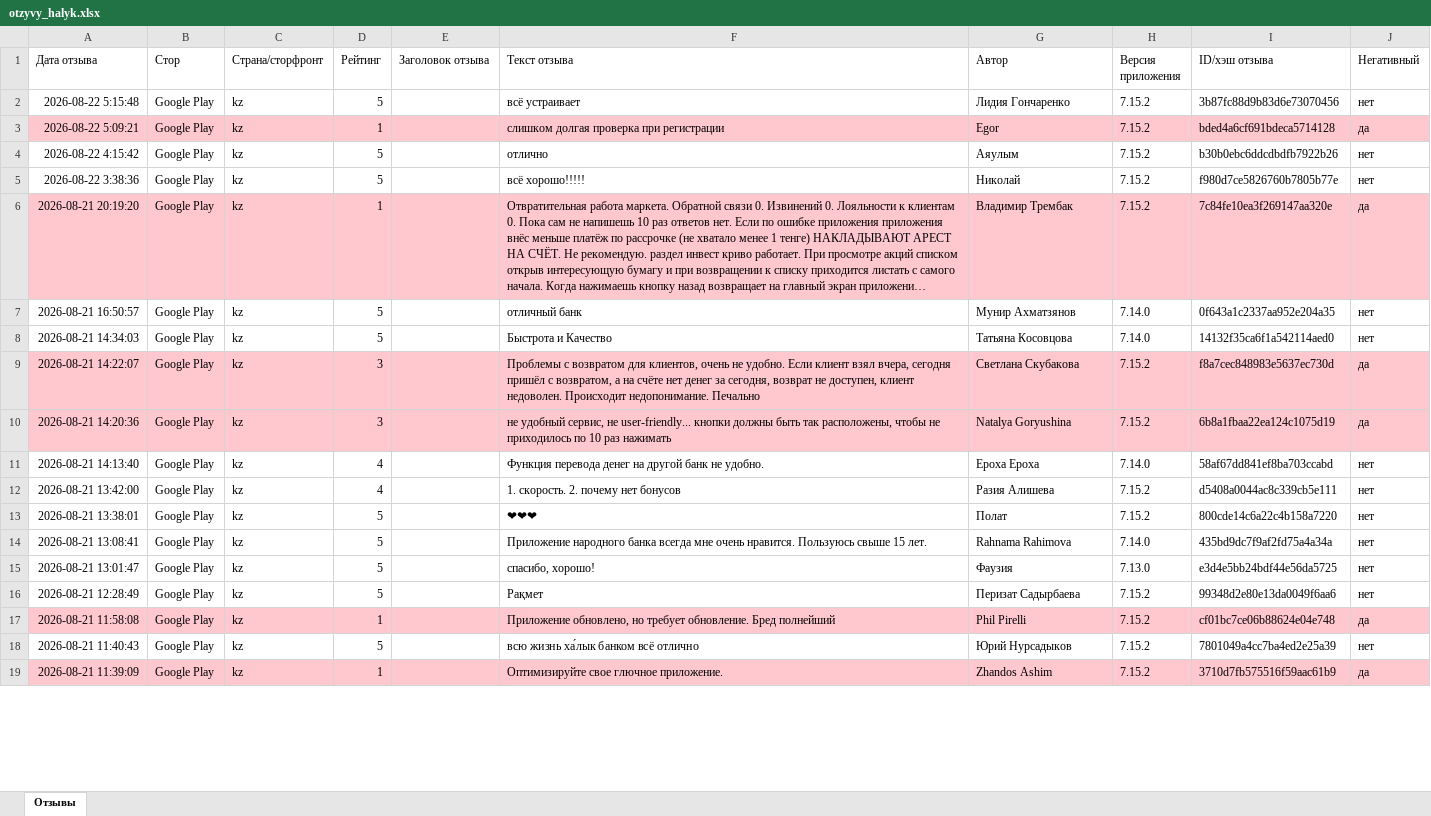
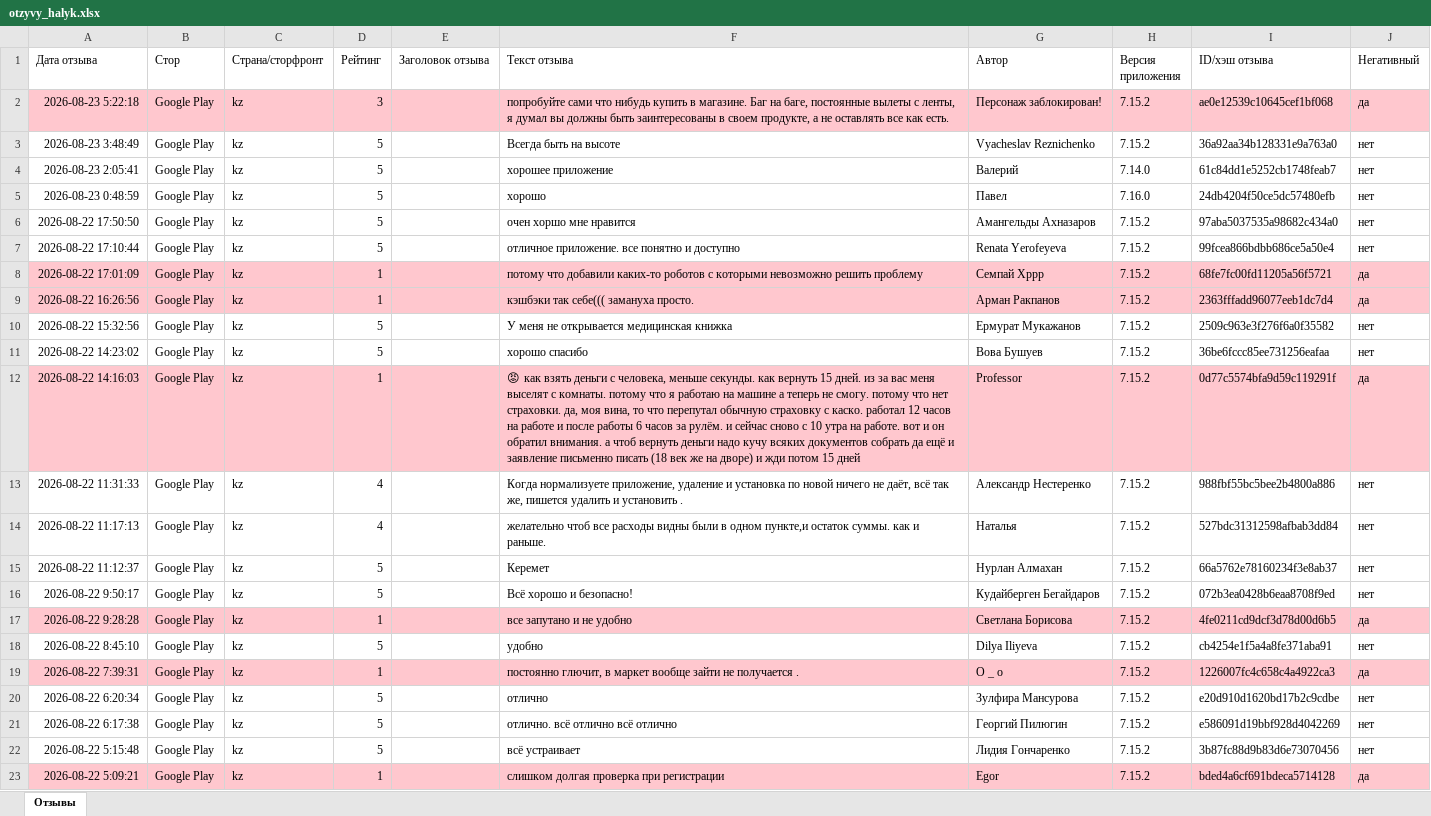
Before and after one commit to Laura-B84/my-project, an Excel workbook: otzyvy_halyk.xlsx, sheet Отзывы, drawn as a sheet; only a part is shown; the shorter side is filled out with more unchanged rows; long unchanged cells end in …; values as stored, in another font and other column widths than the file's, no borders; the diff names each change by its address in the sheet, - before the commit and + after, or states it on an @@ line.

```diff
--- a/otzyvy_halyk.xlsx (sheet Отзывы)
+++ b/otzyvy_halyk.xlsx (sheet Отзывы)
+row 2: 2026-08-23 5:22:18 | Google Play | kz | 3 |  | попробуйте сами что нибудь купить в магазине. Баг на баге, постоянные вылеты с ленты, я думал вы должны быть заинтересованы в своем продукте, а не оставлять все как есть. | Персонаж заблокирован! | 7.15.2 | ae0e12539c10645cef1bf068 | да
+row 3: 2026-08-23 3:48:49 | Google Play | kz | 5 |  | Всегда быть на высоте | Vyacheslav Reznichenko | 7.15.2 | 36a92aa34b128331e9a763a0 | нет
+row 4: 2026-08-23 2:05:41 | Google Play | kz | 5 |  | хорошее приложение | Валерий | 7.14.0 | 61c84dd1e5252cb1748feab7 | нет
+row 5: 2026-08-23 0:48:59 | Google Play | kz | 5 |  | хорошо | Павел | 7.16.0 | 24db4204f50ce5dc57480efb | нет
+row 6: 2026-08-22 17:50:50 | Google Play | kz | 5 |  | очен хоршо мне нравится | Амангельды Ахназаров | 7.15.2 | 97aba5037535a98682c434a0 | нет
+row 7: 2026-08-22 17:10:44 | Google Play | kz | 5 |  | отличное приложение. все понятно и доступно | Renata Yerofeyeva | 7.15.2 | 99fcea866bdbb686ce5a50e4 | нет
+row 8: 2026-08-22 17:01:09 | Google Play | kz | 1 |  | потому что добавили каких-то роботов с которыми невозможно решить проблему | Семпай Хррр | 7.15.2 | 68fe7fc00fd11205a56f5721 | да
+row 9: 2026-08-22 16:26:56 | Google Play | kz | 1 |  | кэшбэки так себе((( замануха просто. | Арман Ракпанов | 7.15.2 | 2363fffadd96077eeb1dc7d4 | да
+row 10: 2026-08-22 15:32:56 | Google Play | kz | 5 |  | У меня не открывается медицинская книжка | Ермурат Мукажанов | 7.15.2 | 2509c963e3f276f6a0f35582 | нет
+row 11: 2026-08-22 14:23:02 | Google Play | kz | 5 |  | хорошо спасибо | Вова Бушуев | 7.15.2 | 36be6fccc85ee731256eafaa | нет
+row 12: 2026-08-22 14:16:03 | Google Play | kz | 1 |  | 😡 как взять деньги с человека, меньше секунды. как вернуть 15 дней. из за вас меня выселят с комнаты. потому что я работаю на машине а теперь не смогу. потому что нет страховки. да, моя вина, то что перепутал обычную страховку с каско. работал 12 часов на работе и после работы 6 часов за рулём. и сейчас сново с 10 утра на работе. вот и он обратил внимания. а чтоб вернуть деньги надо кучу всяких документов собрать да ещё и заявление письменно писать (18 век же на дворе) и жди потом 15 дней | Professor | 7.15.2 | 0d77c5574bfa9d59c119291f | да
+row 13: 2026-08-22 11:31:33 | Google Play | kz | 4 |  | Когда нормализуете приложение, удаление и установка по новой ничего не даёт, всё так же, пишется удалить и установить . | Александр Нестеренко | 7.15.2 | 988fbf55bc5bee2b4800a886 | нет
+row 14: 2026-08-22 11:17:13 | Google Play | kz | 4 |  | желательно чтоб все расходы видны были в одном пункте,и остаток суммы. как и раньше. | Наталья | 7.15.2 | 527bdc31312598afbab3dd84 | нет
+row 15: 2026-08-22 11:12:37 | Google Play | kz | 5 |  | Керемет | Нурлан Алмахан | 7.15.2 | 66a5762e78160234f3e8ab37 | нет
+row 16: 2026-08-22 9:50:17 | Google Play | kz | 5 |  | Всё хорошо и безопасно! | Кудайберген Бегайдаров | 7.15.2 | 072b3ea0428b6eaa8708f9ed | нет
+row 17: 2026-08-22 9:28:28 | Google Play | kz | 1 |  | все запутано и не удобно | Светлана Борисова | 7.15.2 | 4fe0211cd9dcf3d78d00d6b5 | да
+row 18: 2026-08-22 8:45:10 | Google Play | kz | 5 |  | удобно | Dilya Iliyeva | 7.15.2 | cb4254e1f5a4a8fe371aba91 | нет
+row 19: 2026-08-22 7:39:31 | Google Play | kz | 1 |  | постоянно глючит, в маркет вообще зайти не получается . | О _ о | 7.15.2 | 1226007fc4c658c4a4922ca3 | да
+row 20: 2026-08-22 6:20:34 | Google Play | kz | 5 |  | отлично | Зулфира Мансурова | 7.15.2 | e20d910d1620bd17b2c9cdbe | нет
+row 21: 2026-08-22 6:17:38 | Google Play | kz | 5 |  | отлично. всё отлично всё отлично | Георгий Пилюгин | 7.15.2 | e586091d19bbf928d4042269 | нет
```
Also changed, not shown: 1 other file.
